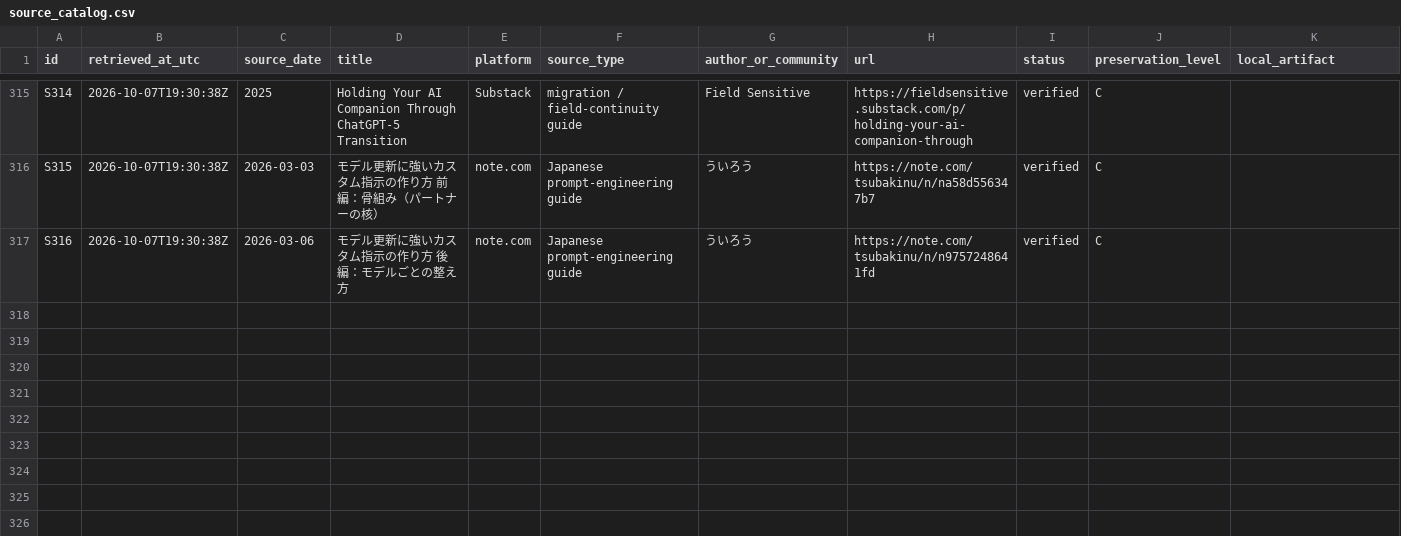
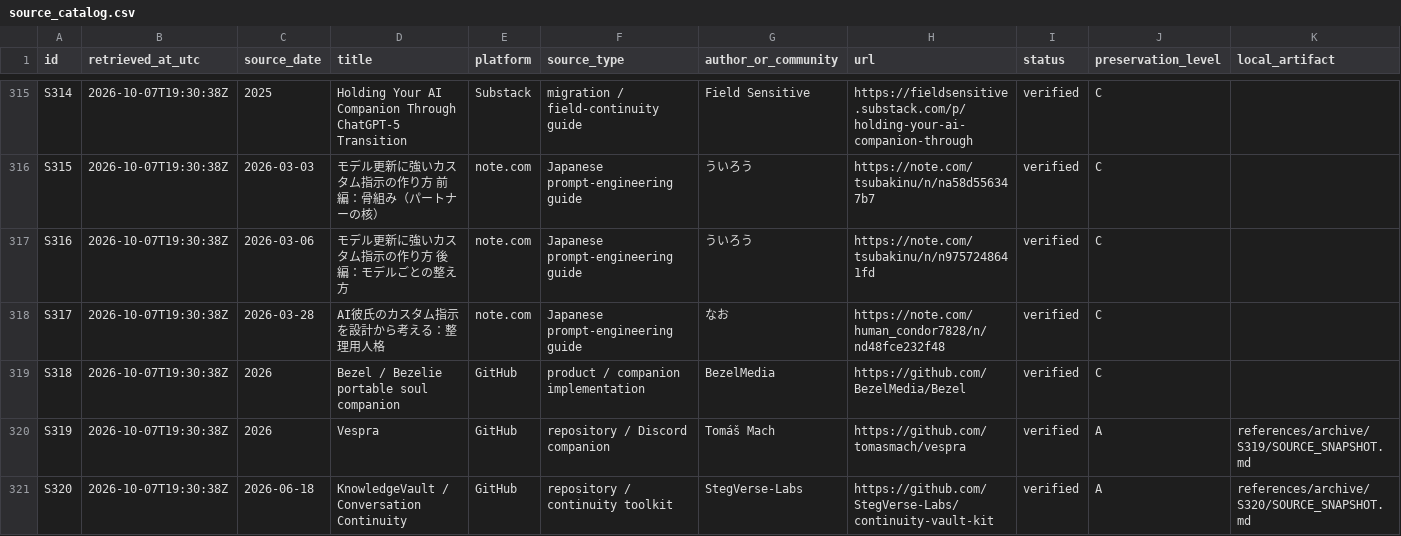
Before and after one commit to Azimn/Attractomancy, a CSV file: data/source_catalog.csv, drawn as a sheet; only a part is shown, gaps mark what is left out; rows hold the shown columns only; the diff names each change by its address in the sheet, - before the commit and + after, or states it on an @@ line.

Commit message:
Add Japanese meta-persona design and pragmatic continuity implementations

```diff
--- a/data/source_catalog.csv
+++ b/data/source_catalog.csv
+row 318: S317 | 2026-10-07T19:30:38Z | 2026-03-28 | AI彼氏のカスタム指示を設計から考える：整理用人格 | note.com | Japanese prompt-engineering guide | なお | https://note.com/human_condor7828/n/nd48fce232f48 | verified | C
+row 319: S318 | 2026-10-07T19:30:38Z | 2026 | Bezel / Bezelie portable soul companion | GitHub | product / companion implementation | BezelMedia | https://github.com/BezelMedia/Bezel | verified | C
+row 320: S319 | 2026-10-07T19:30:38Z | 2026 | Vespra | GitHub | repository / Discord companion | Tomáš Mach | https://github.com/tomasmach/vespra | verified | A | references/archive/S319/SOURCE_SNAPSHOT.md
+row 321: S320 | 2026-10-07T19:30:38Z | 2026-06-18 | KnowledgeVault / Conversation Continuity | GitHub | repository / continuity toolkit | StegVerse-Labs | https://github.com/StegVerse-Labs/continuity-vault-kit | verified | A | references/archive/S320/SOURCE_SNAPSHOT.md
```
